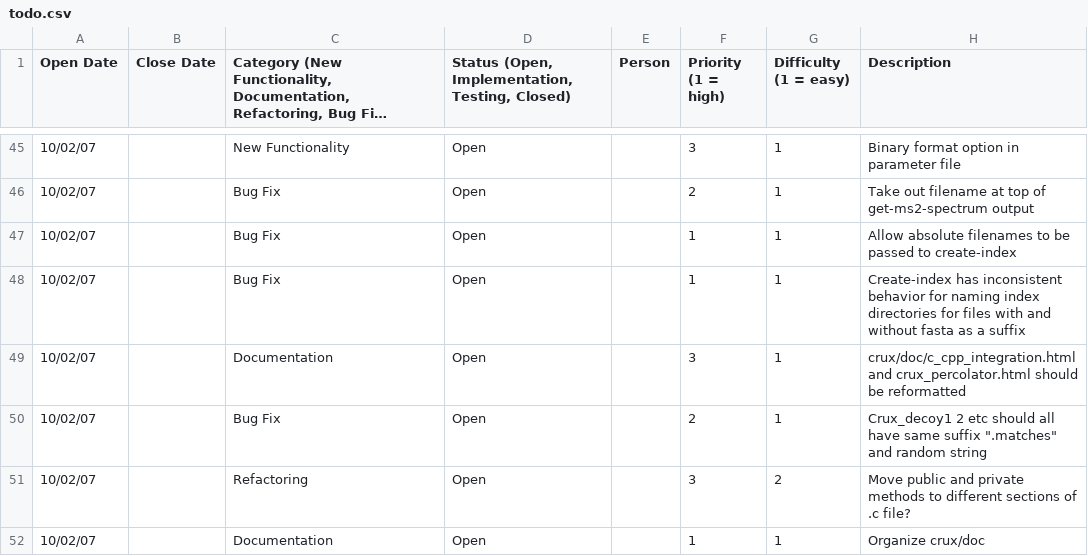
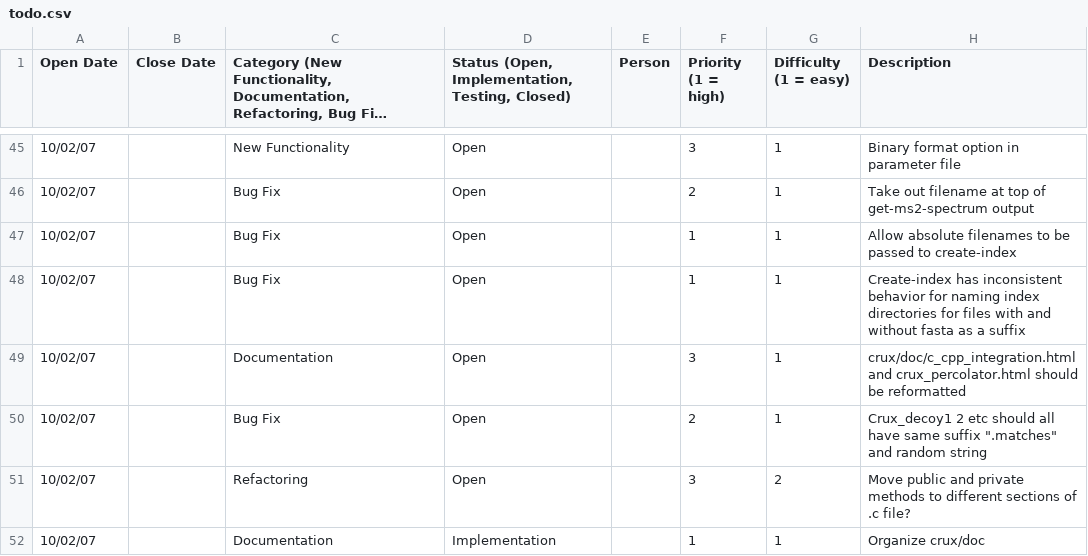
Before and after one commit to crux-toolkit/crux-toolkit, a CSV file: doc/notebook/todo.csv, drawn as a sheet; only a part is shown, gaps mark what is left out; long unchanged cells end in ….

```diff
--- a/doc/notebook/todo.csv
+++ b/doc/notebook/todo.csv
@@ -51,2 +51,2 @@
 10/02/07		"Refactoring"	"Open"		3	2	"Move public and private methods to different sections of .c file?"
-10/02/07		"Documentation"	"Open"		1	1	"Organize crux/doc"
+10/02/07		"Documentation"	"Implementation"		1	1	"Organize crux/doc"
```
Also changed, not shown: 1 other file.
